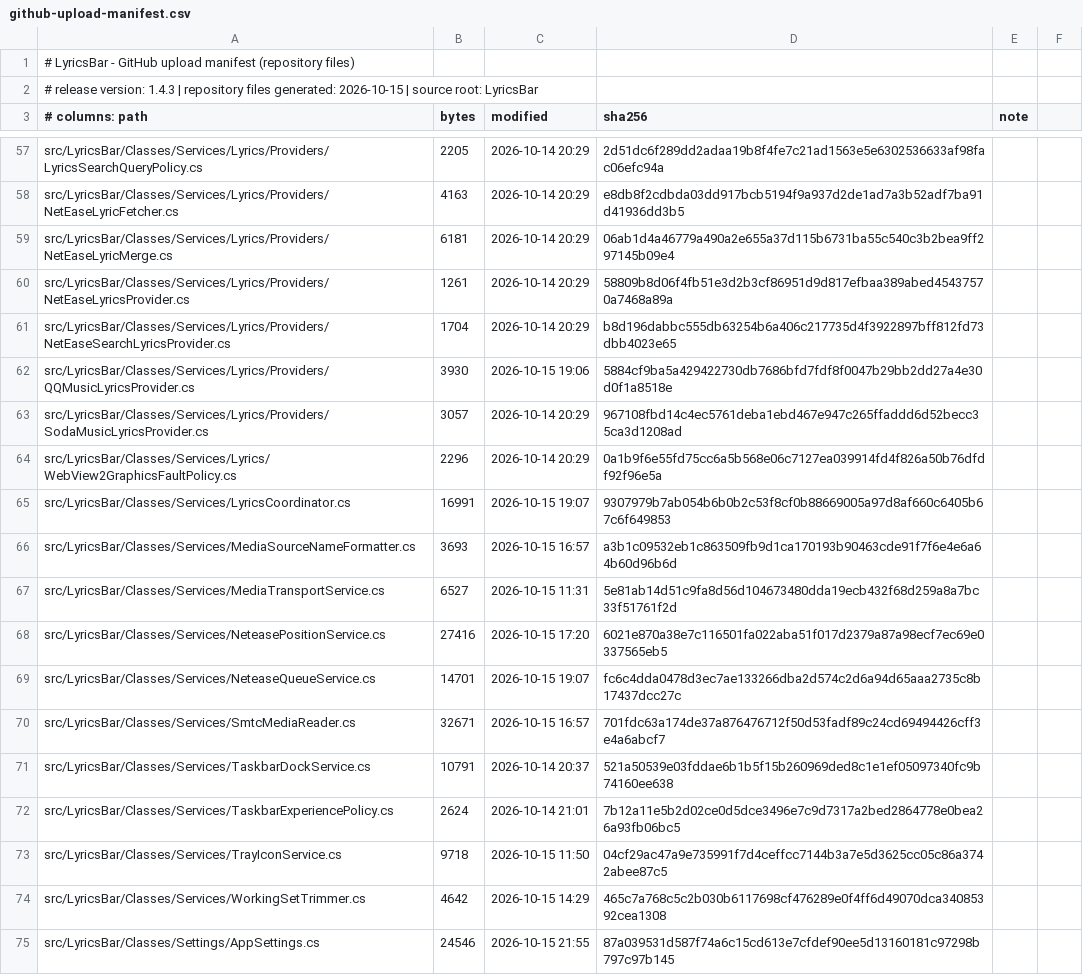
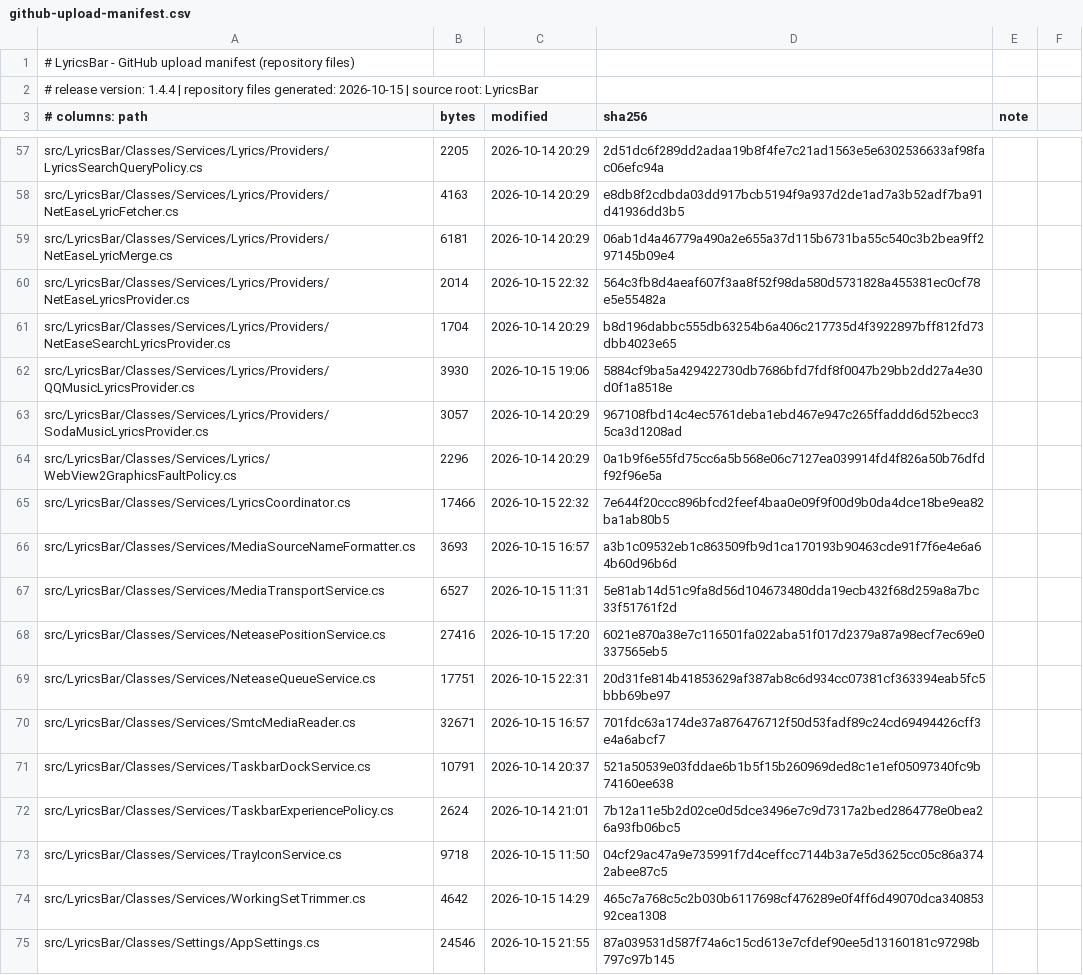
Before and after one commit to me1nky1225/LyricsBar, a CSV file: docs/github-upload-manifest.csv, drawn as a sheet; only a part is shown, gaps mark what is left out; the diff covers the shown part only.

Commit message:
v1.4.4: only trust a NetEase queue id when the artist matches
Namesake tracks in the queue made the id path pick another artist's song, so the bar showed the wrong song's lyrics. The artist is now a hard condition; an unconfirmed title falls back to search. The log also records the resolved id per track.

```diff
--- a/docs/github-upload-manifest.csv
+++ b/docs/github-upload-manifest.csv
@@ -1,3 +1,3 @@
 # LyricsBar - GitHub upload manifest (repository files)
-# release version: 1.4.3 | repository files generated: 2026-10-15 | source root: LyricsBar
+# release version: 1.4.4 | repository files generated: 2026-10-15 | source root: LyricsBar
 # columns: path,bytes,modified,sha256,note
@@ -59,3 +59,3 @@ src/LyricsBar/Classes/Services/Lyrics/Providers/NetEaseLyricFetcher.cs,4163,2026
 src/LyricsBar/Classes/Services/Lyrics/Providers/NetEaseLyricMerge.cs,6181,2026-10-14 20:29,06ab1d4a46779a490a2e655a37d115b6731ba55c540c3b2bea9ff297145b09e4,
-src/LyricsBar/Classes/Services/Lyrics/Providers/NetEaseLyricsProvider.cs,1261,2026-10-14 20:29,58809b8d06f4fb51e3d2b3cf86951d9d817efbaa389abed45437570a7468a89a,
+src/LyricsBar/Classes/Services/Lyrics/Providers/NetEaseLyricsProvider.cs,2014,2026-10-15 22:32,564c3fb8d4aeaf607f3aa8f52f98da580d5731828a455381ec0cf78e5e55482a,
 src/LyricsBar/Classes/Services/Lyrics/Providers/NetEaseSearchLyricsProvider.cs,1704,2026-10-14 20:29,b8d196dabbc555db63254b6a406c217735d4f3922897bff812fd73dbb4023e65,
@@ -64,3 +64,3 @@ src/LyricsBar/Classes/Services/Lyrics/Providers/SodaMusicLyricsProvider.cs,3057,
 src/LyricsBar/Classes/Services/Lyrics/WebView2GraphicsFaultPolicy.cs,2296,2026-10-14 20:29,0a1b9f6e55fd75cc6a5b568e06c7127ea039914fd4f826a50b76dfdf92f96e5a,
-src/LyricsBar/Classes/Services/LyricsCoordinator.cs,16991,2026-10-15 19:07,9307979b7ab054b6b0b2c53f8cf0b88669005a97d8af660c6405b67c6f649853,
+src/LyricsBar/Classes/Services/LyricsCoordinator.cs,17466,2026-10-15 22:32,7e644f20ccc896bfcd2feef4baa0e09f9f00d9b0da4dce18be9ea82ba1ab80b5,
 src/LyricsBar/Classes/Services/MediaSourceNameFormatter.cs,3693,2026-10-15 16:57,a3b1c09532eb1c863509fb9d1ca170193b90463cde91f7f6e4e6a64b60d96b6d,
@@ -68,3 +68,3 @@ src/LyricsBar/Classes/Services/MediaTransportService.cs,6527,2026-10-15 11:31,5e
 src/LyricsBar/Classes/Services/NeteasePositionService.cs,27416,2026-10-15 17:20,6021e870a38e7c116501fa022aba51f017d2379a87a98ecf7ec69e0337565eb5,
-src/LyricsBar/Classes/Services/NeteaseQueueService.cs,14701,2026-10-15 19:07,fc6c4dda0478d3ec7ae133266dba2d574c2d6a94d65aaa2735c8b17437dcc27c,
+src/LyricsBar/Classes/Services/NeteaseQueueService.cs,17751,2026-10-15 22:31,20d31fe814b41853629af387ab8c6d934cc07381cf363394eab5fc5bbb69be97,
 src/LyricsBar/Classes/Services/SmtcMediaReader.cs,32671,2026-10-15 16:57,701fdc63a174de37a876476712f50d53fadf89c24cd69494426cff3e4a6abcf7,
```
Also changed, not shown: 2 added rows and 14 edited cells elsewhere in this file, 10 other files.
